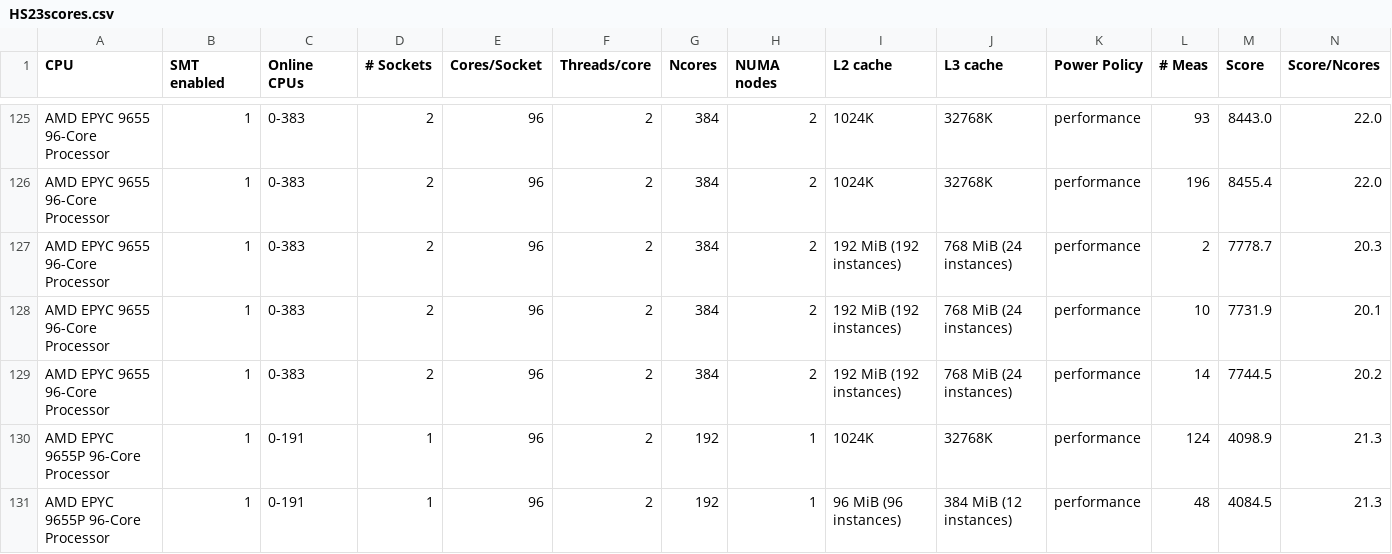
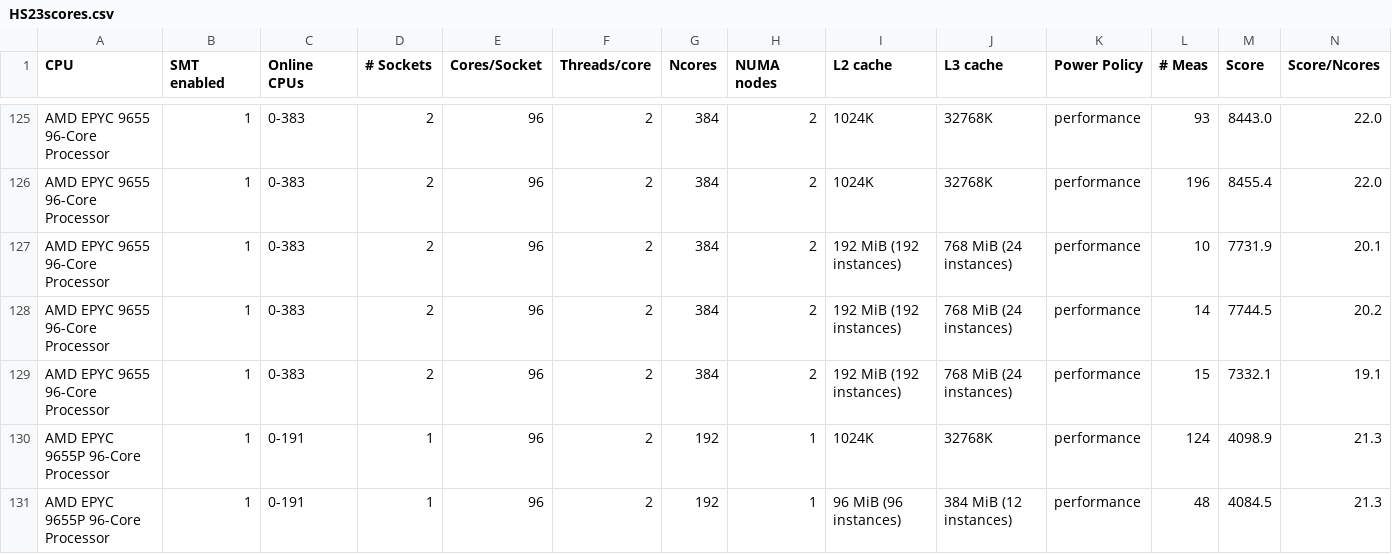
Before and after one commit to HEPiX-Forum/hepix-forum.github.io, a CSV file: _data/HS23scores.csv, drawn as a sheet; only a part is shown, gaps mark what is left out; removed rows and columns are numbered as before the commit, all else as after; rows hold the shown columns only; the diff names each change by its address in the sheet, - before the commit and + after, or states it on an @@ line.

Commit message:
CI job updates HS23 table (https://gitlab.cern.ch/hep-benchmarks/private-tools/-/jobs/82455792)

```diff
--- a/_data/HS23scores.csv
+++ b/_data/HS23scores.csv
-row 127: AMD EPYC 9655 96-Core Processor | 1 | 0-383 | 2 | 96 | 2 | 384 | 2 | 192 MiB (192 instances) | 768 MiB (24 instances) | performance | 2 | 7778.7 | 20.3
+row 129: AMD EPYC 9655 96-Core Processor | 1 | 0-383 | 2 | 96 | 2 | 384 | 2 | 192 MiB (192 instances) | 768 MiB (24 instances) | performance | 15 | 7332.1 | 19.1
```
